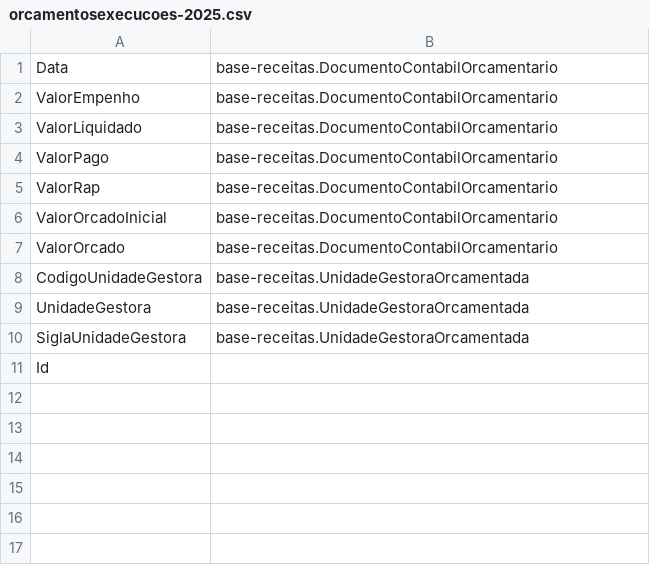
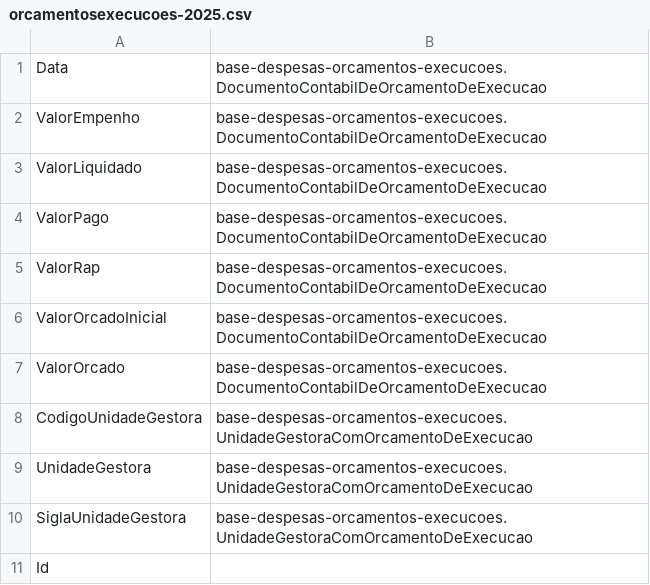
Before and after one commit to Renzo-Henrique/secont-ontologias, a CSV file: mapeamentos/base-despesas/orcamentosexecucoes-2025.csv, drawn as a sheet.

Commit message:
separacao da base de despesas com ontologias por arquivo

```diff
--- a/mapeamentos/base-despesas/orcamentosexecucoes-2025.csv
+++ b/mapeamentos/base-despesas/orcamentosexecucoes-2025.csv
@@ -1,11 +1,11 @@
-Data ; base-receitas.DocumentoContabilOrcamentario
-ValorEmpenho ; base-receitas.DocumentoContabilOrcamentario
-ValorLiquidado ; base-receitas.DocumentoContabilOrcamentario
-ValorPago ; base-receitas.DocumentoContabilOrcamentario
-ValorRap ; base-receitas.DocumentoContabilOrcamentario
-ValorOrcadoInicial ; base-receitas.DocumentoContabilOrcamentario
-ValorOrcado ; base-receitas.DocumentoContabilOrcamentario
-CodigoUnidadeGestora ; base-receitas.UnidadeGestoraOrcamentada
-UnidadeGestora ; base-receitas.UnidadeGestoraOrcamentada
-SiglaUnidadeGestora ; base-receitas.UnidadeGestoraOrcamentada
+Data ; base-despesas-orcamentos-execucoes.DocumentoContabilDeOrcamentoDeExecucao
+ValorEmpenho ; base-despesas-orcamentos-execucoes.DocumentoContabilDeOrcamentoDeExecucao
+ValorLiquidado ; base-despesas-orcamentos-execucoes.DocumentoContabilDeOrcamentoDeExecucao
+ValorPago ; base-despesas-orcamentos-execucoes.DocumentoContabilDeOrcamentoDeExecucao
+ValorRap ; base-despesas-orcamentos-execucoes.DocumentoContabilDeOrcamentoDeExecucao
+ValorOrcadoInicial ; base-despesas-orcamentos-execucoes.DocumentoContabilDeOrcamentoDeExecucao
+ValorOrcado ; base-despesas-orcamentos-execucoes.DocumentoContabilDeOrcamentoDeExecucao
+CodigoUnidadeGestora ; base-despesas-orcamentos-execucoes.UnidadeGestoraComOrcamentoDeExecucao
+UnidadeGestora ; base-despesas-orcamentos-execucoes.UnidadeGestoraComOrcamentoDeExecucao
+SiglaUnidadeGestora ; base-despesas-orcamentos-execucoes.UnidadeGestoraComOrcamentoDeExecucao
 Id ;
```
Also changed, not shown: mapeamentos/base-despesas/Despesas-2025.csv, mapeamentos/base-despesas/orcamentosdespesa-2025.csv, 9 other files.
